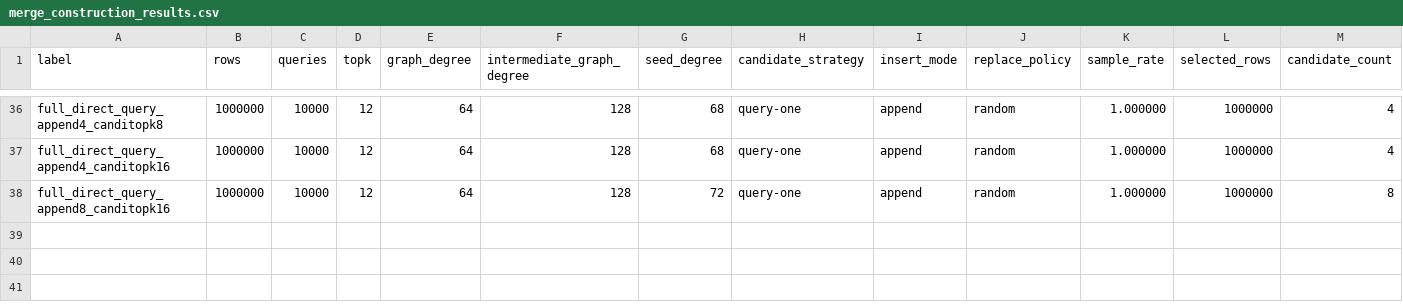
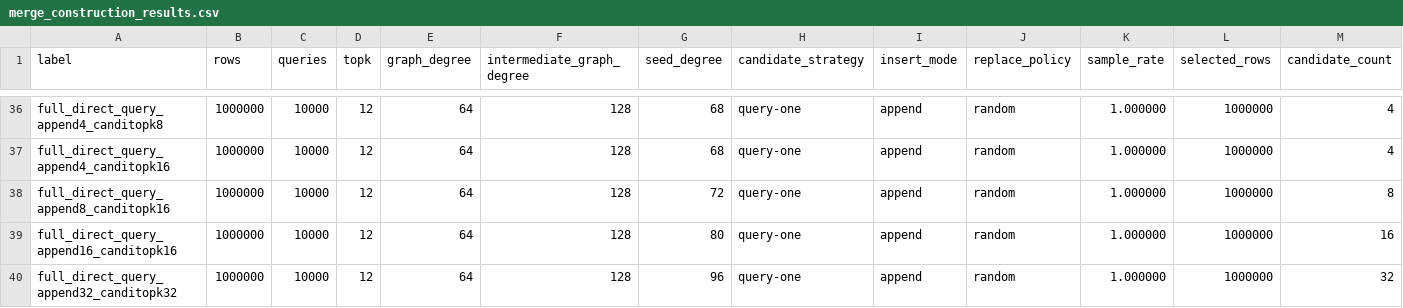
Before and after one commit to landrumb/cuvs, a CSV file: experiments/cpp/merge_construction_results.csv, drawn as a sheet; only a part is shown, gaps mark what is left out; rows hold the shown columns only; the diff names each change by its address in the sheet, - before the commit and + after, or states it on an @@ line.

Commit message:
Add append-k recall build figure

```diff
--- a/experiments/cpp/merge_construction_results.csv
+++ b/experiments/cpp/merge_construction_results.csv
+row 39: full_direct_query_append16_canditopk16 | 1000000 | 10000 | 12 | 64 | 128 | 80 | query-one | append | random | 1.000000 | 1000000 | 16
+row 40: full_direct_query_append32_canditopk32 | 1000000 | 10000 | 12 | 64 | 128 | 96 | query-one | append | random | 1.000000 | 1000000 | 32
```
Also changed, not shown: 2 other files.
